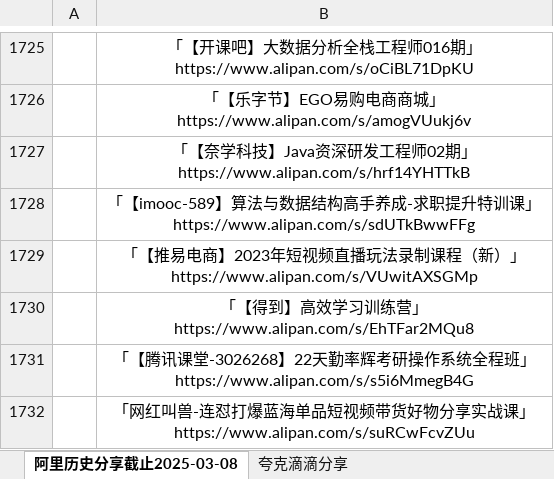
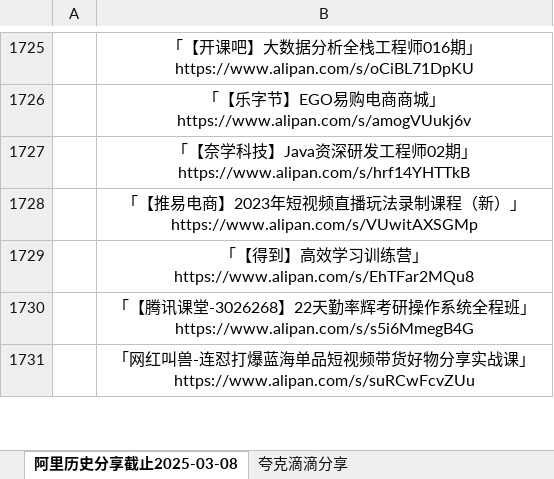
Before and after one commit to mitjavaz/memo, an Excel workbook: .ready/夸克滴滴分享.xlsx, sheet 阿里历史分享截止2025-03-08, drawn as a sheet; only a part is shown, gaps mark what is left out; values as stored, in another font and other column widths than the file's, no borders; the diff names each change by its address in the sheet, - before the commit and + after, or states it on an @@ line.

```diff
--- a/.ready/夸克滴滴分享.xlsx (sheet 阿里历史分享截止2025-03-08)
+++ b/.ready/夸克滴滴分享.xlsx (sheet 阿里历史分享截止2025-03-08)
-row 1728:  | 「【imooc-589】算法与数据结构高手养成-求职提升特训课」https://www.alipan.com/s/sdUTkBwwFFg
```
